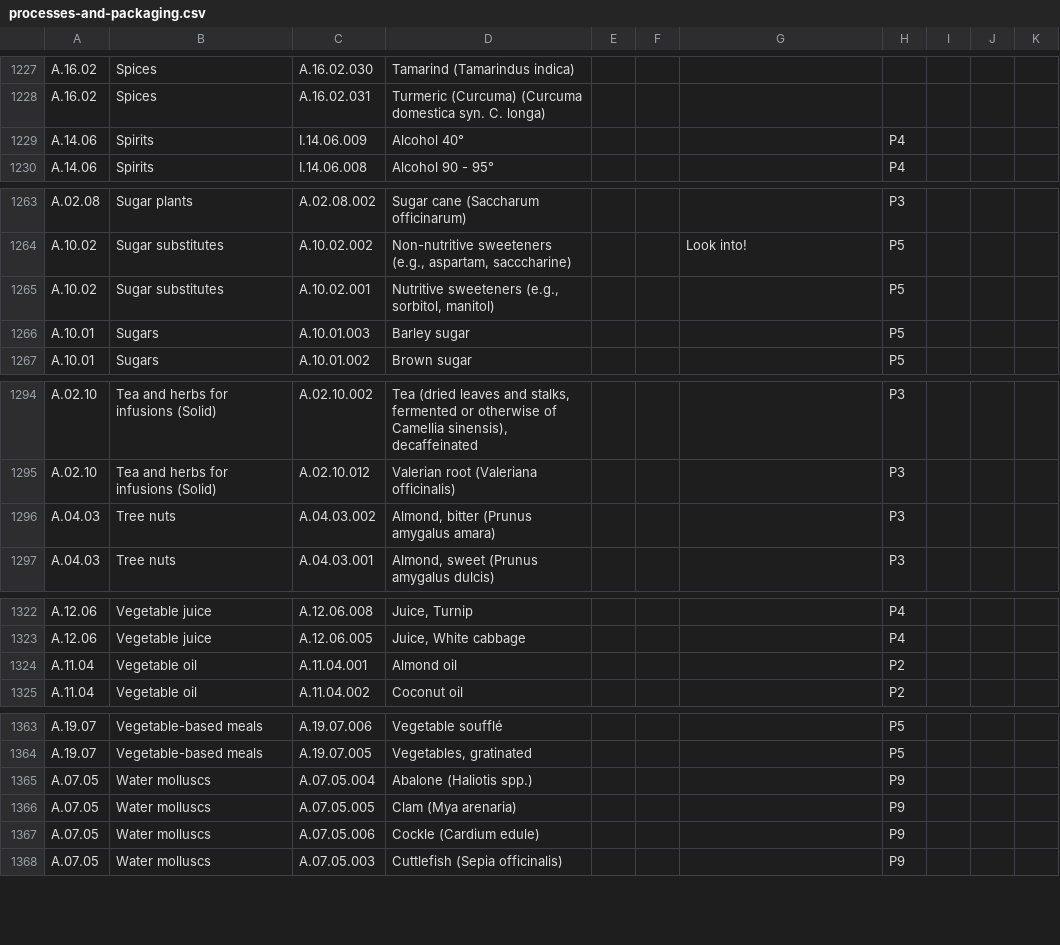
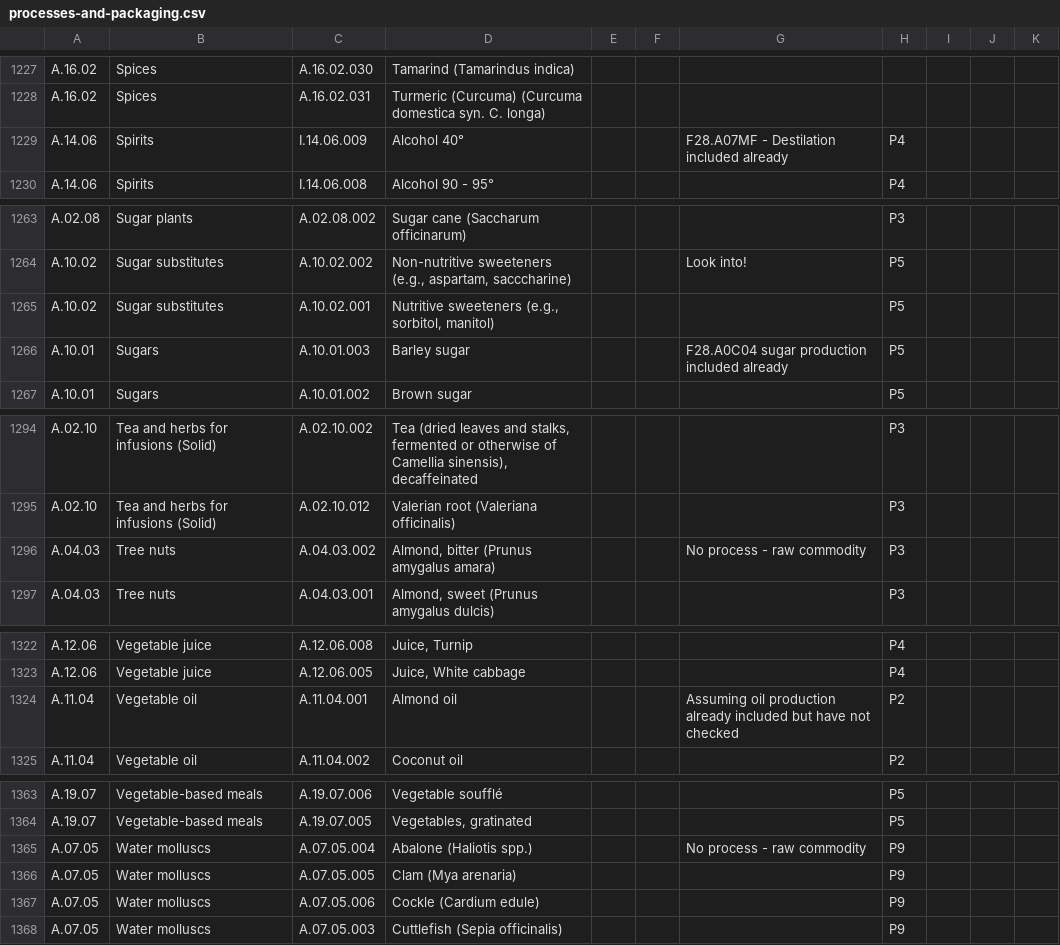
Before and after one commit to SLU-foodsystems/safad, a CSV file: misc/processes-and-packaging/processes-and-packaging.csv, drawn as a sheet; only a part is shown, gaps mark what is left out; the diff covers the shown part only.

Commit message:
Update processes and packaging csv

```diff
--- a/misc/processes-and-packaging/processes-and-packaging.csv
+++ b/misc/processes-and-packaging/processes-and-packaging.csv
@@ -1228,3 +1228,3 @@
 "A.16.02","Spices","A.16.02.031","Turmeric (Curcuma) (Curcuma domestica syn. C. longa)",,,,,,,
-"A.14.06","Spirits","I.14.06.009","Alcohol 40°",,,,"P4",,,
+"A.14.06","Spirits","I.14.06.009","Alcohol 40°",,,"F28.A07MF - Destilation included already","P4",,,
 "A.14.06","Spirits","I.14.06.008","Alcohol 90 - 95°",,,,"P4",,,
@@ -1265,3 +1265,3 @@
 "A.10.02","Sugar substitutes","A.10.02.001","Nutritive sweeteners (e.g., sorbitol, manitol)",,,,"P5",,,
-"A.10.01","Sugars","A.10.01.003","Barley sugar",,,,"P5",,,
+"A.10.01","Sugars","A.10.01.003","Barley sugar",,,"F28.A0C04 sugar production included already","P5",,,
 "A.10.01","Sugars","A.10.01.002","Brown sugar",,,,"P5",,,
@@ -1295,3 +1295,3 @@
 "A.02.10","Tea and herbs for infusions (Solid)","A.02.10.012","Valerian root (Valeriana officinalis)",,,,"P3",,,
-"A.04.03","Tree nuts","A.04.03.002","Almond, bitter (Prunus amygalus amara)",,,,"P3",,,
+"A.04.03","Tree nuts","A.04.03.002","Almond, bitter (Prunus amygalus amara)",,,"No process - raw commodity","P3",,,
 "A.04.03","Tree nuts","A.04.03.001","Almond, sweet (Prunus amygalus dulcis)",,,,"P3",,,
@@ -1323,3 +1323,3 @@
 "A.12.06","Vegetable juice","A.12.06.005","Juice, White cabbage",,,,"P4",,,
-"A.11.04","Vegetable oil","A.11.04.001","Almond oil",,,,"P2",,,
+"A.11.04","Vegetable oil","A.11.04.001","Almond oil",,,"Assuming oil production already included but have not checked","P2",,,
 "A.11.04","Vegetable oil","A.11.04.002","Coconut oil",,,,"P2",,,
@@ -1364,3 +1364,3 @@
 "A.19.07","Vegetable-based meals","A.19.07.005","Vegetables, gratinated",,,,"P5",,,
-"A.07.05","Water molluscs","A.07.05.004","Abalone (Haliotis spp.)",,,,"P9",,,
+"A.07.05","Water molluscs","A.07.05.004","Abalone (Haliotis spp.)",,,"No process - raw commodity","P9",,,
 "A.07.05","Water molluscs","A.07.05.005","Clam (Mya arenaria)",,,,"P9",,,
```
Also changed, not shown: 9 edited cells elsewhere in this file.
